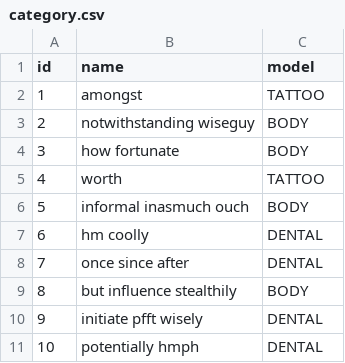
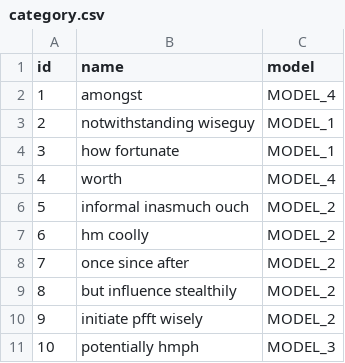
Before and after one commit to msorkhpar/estetly-admin-panel, a CSV file: src/main/resources/config/liquibase/fake-data/category.csv, drawn as a sheet.

Commit message:
Rename Models

```diff
--- a/src/main/resources/config/liquibase/fake-data/category.csv
+++ b/src/main/resources/config/liquibase/fake-data/category.csv
@@ -1,11 +1,11 @@
 id;name;model
-1;amongst;TATTOO
-2;notwithstanding wiseguy;BODY
-3;how fortunate;BODY
-4;worth;TATTOO
-5;informal inasmuch ouch;BODY
-6;hm coolly;DENTAL
-7;once since after;DENTAL
-8;but influence stealthily;BODY
-9;initiate pfft wisely;DENTAL
-10;potentially hmph;DENTAL
+1;amongst;MODEL_4
+2;notwithstanding wiseguy;MODEL_1
+3;how fortunate;MODEL_1
+4;worth;MODEL_4
+5;informal inasmuch ouch;MODEL_2
+6;hm coolly;MODEL_2
+7;once since after;MODEL_2
+8;but influence stealthily;MODEL_2
+9;initiate pfft wisely;MODEL_2
+10;potentially hmph;MODEL_3
```
Also changed, not shown: 7 other files.
